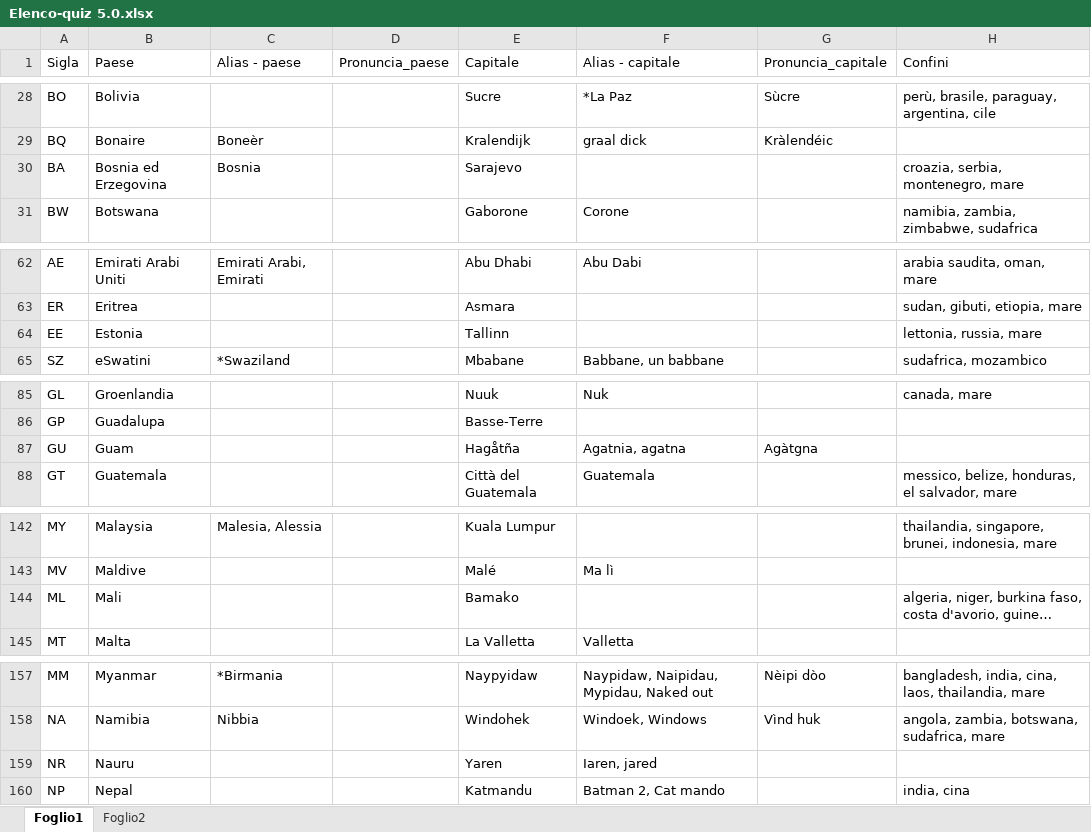
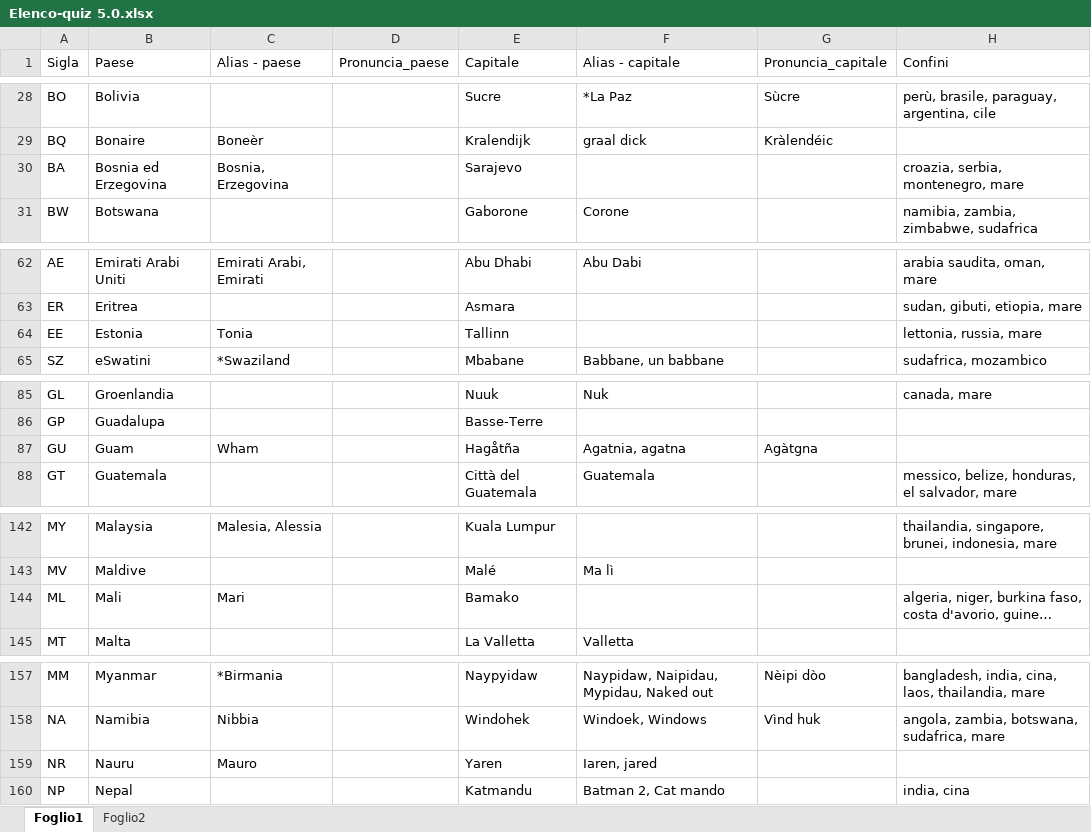
Before and after one commit to Kripsnark/QuizGeograficoDefinitivo, an Excel workbook: Elenco-quiz 5.0.xlsx, sheet Foglio1, drawn as a sheet; only a part is shown, gaps mark what is left out; long unchanged cells end in …; values as stored, in another font and other column widths than the file's, no borders; charts and pictures and table styles not drawn; the diff covers the shown part only; the diff names each change by its address in the sheet, - before the commit and + after, or states it on an @@ line.

```diff
--- a/Elenco-quiz 5.0.xlsx (sheet Foglio1)
+++ b/Elenco-quiz 5.0.xlsx (sheet Foglio1)
-C30 (Alias - paese): Bosnia
+C30 (Alias - paese): Bosnia, Erzegovina
-C64 (Alias - paese): (empty)
+C64 (Alias - paese): Tonia
-C87 (Alias - paese): (empty)
+C87 (Alias - paese): Wham
-C144 (Alias - paese): (empty)
+C144 (Alias - paese): Mari
-C159 (Alias - paese): (empty)
+C159 (Alias - paese): Mauro
```
Also changed, not shown: 1 edited cell elsewhere in this sheet, 2 other files.
